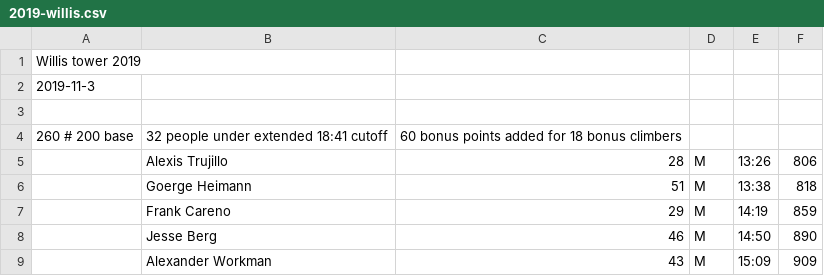
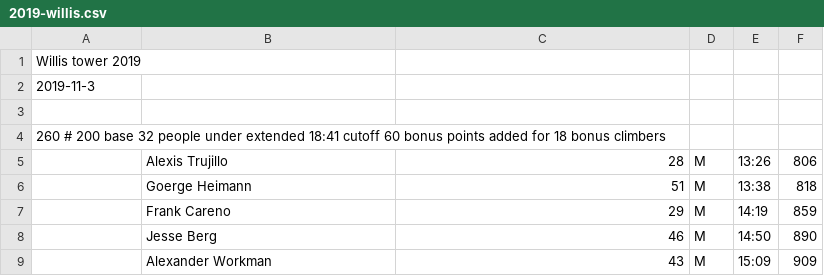
Before and after one commit to davidhanley/RaceScoring, a CSV file: data/2019-willis.csv, drawn as a sheet; only a part is shown; removed rows and columns are numbered as before the commit, all else as after; the diff names each change by its address in the sheet, - before the commit and + after, or states it on an @@ line.

Commit message:
make sheet searchable

```diff
--- a/data/2019-willis.csv
+++ b/data/2019-willis.csv
-row 4: 260 # 200 base | 32 people under extended 18:41 cutoff | 60 bonus points added for 18 bonus climbers
+row 4: 260 # 200 base 32 people under extended 18:41 cutoff 60 bonus points added for 18 bonus climbers
```
